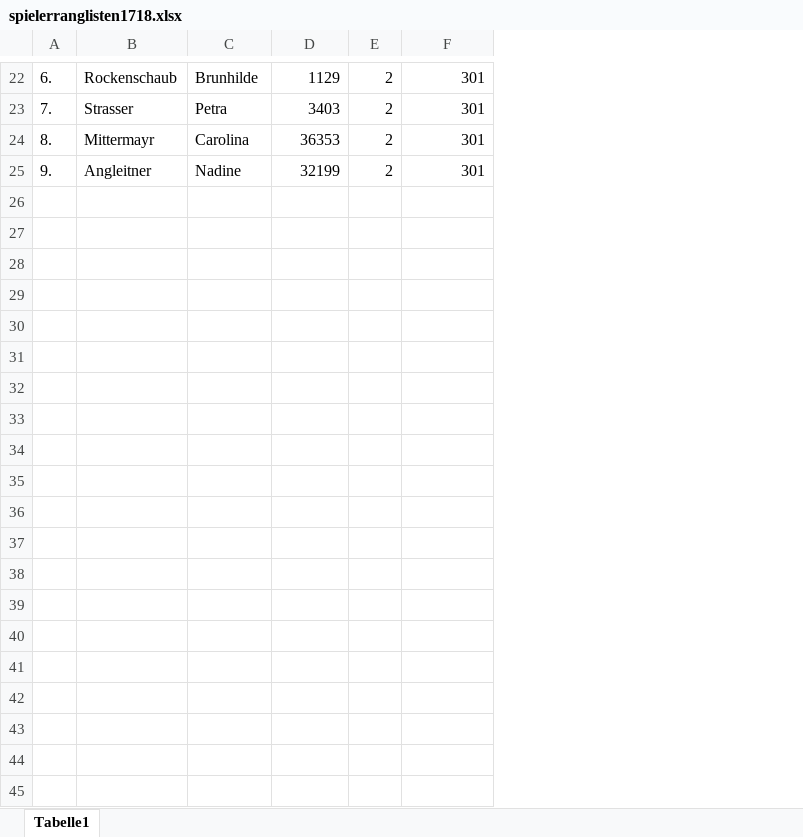
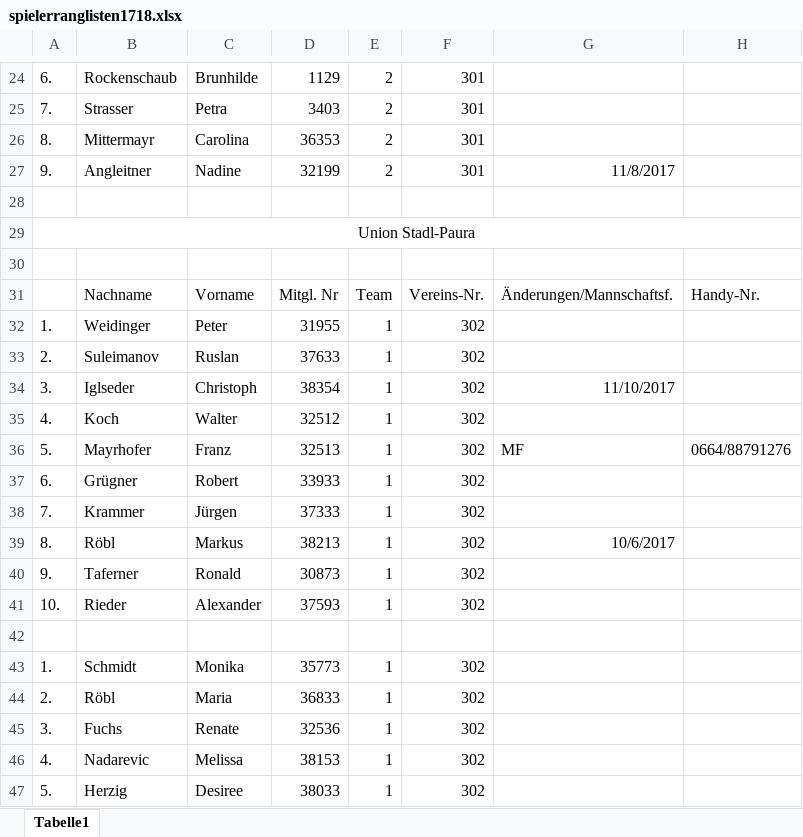
Before and after one commit to TobiHatti/DA-WebSite-BadmintonOOE, an Excel workbook: files/_development/spielerranglisten1718.xlsx, sheet Tabelle1, drawn as a sheet; only a part is shown, gaps mark what is left out; values as stored, in another font and other column widths than the file's, no borders; the diff covers the shown part only; the diff names each change by its address in the sheet, - before the commit and + after, or states it on an @@ line.

Commit message:
trantsfered spielerranglisten into a excel-file (because these files HAVEN'T been provied..not our fault tho) ;)

```diff
--- a/files/_development/spielerranglisten1718.xlsx (sheet Tabelle1)
+++ b/files/_development/spielerranglisten1718.xlsx (sheet Tabelle1)
+column G, row 27: 11/8/2017
+column H, empty
+row 28: (empty)
+row 29: Union Stadl-Paura
+row 30: (empty)
+row 31:  | Nachname | Vorname | Mitgl. Nr | Team | Vereins-Nr. | Änderungen/Mannschaftsf. | Handy-Nr.
+row 32: 1. | Weidinger | Peter | 31955 | 1 | 302
+row 33: 2. | Suleimanov | Ruslan | 37633 | 1 | 302
+row 34: 3. | Iglseder | Christoph | 38354 | 1 | 302 | 11/10/2017
+row 35: 4. | Koch | Walter | 32512 | 1 | 302
+row 36: 5. | Mayrhofer | Franz | 32513 | 1 | 302 | MF | 0664/88791276
+row 37: 6. | Grügner | Robert | 33933 | 1 | 302
+row 38: 7. | Krammer | Jürgen | 37333 | 1 | 302
+row 39: 8. | Röbl | Markus | 38213 | 1 | 302 | 10/6/2017
+row 40: 9. | Taferner | Ronald | 30873 | 1 | 302
+row 41: 10. | Rieder | Alexander | 37593 | 1 | 302
+row 42: (empty)
+row 43: 1. | Schmidt | Monika | 35773 | 1 | 302
+row 44: 2. | Röbl | Maria | 36833 | 1 | 302
+row 45: 3. | Fuchs | Renate | 32536 | 1 | 302
+row 46: 4. | Nadarevic | Melissa | 38153 | 1 | 302
+row 47: 5. | Herzig | Desiree | 38033 | 1 | 302
```
Also changed, not shown: 61 added rows elsewhere in this sheet, files/_development/spielerranglisten1415.xlsx, 1 other file.
